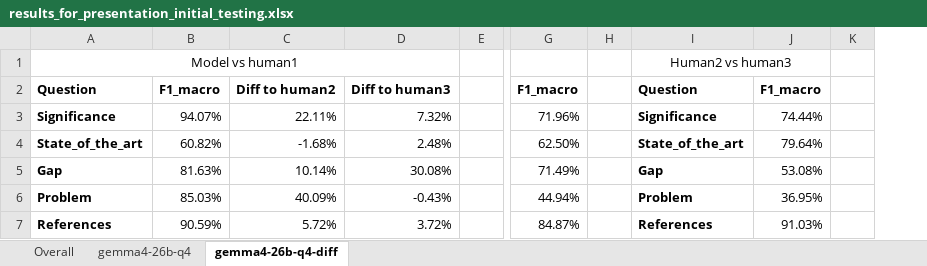
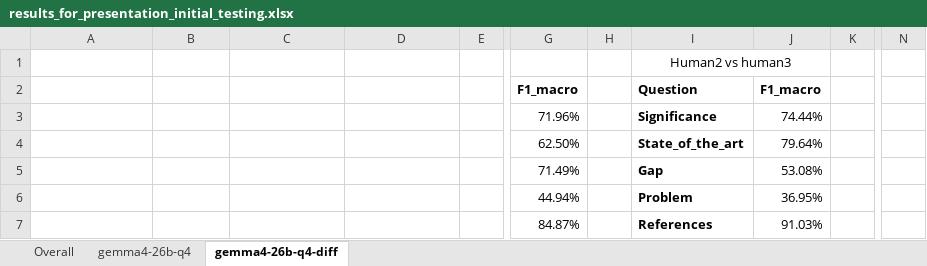
Before and after one commit to TheHappyLemon/Using-LLM-for-automated-feedback-generation-on-a-bachelor-thesis, an Excel workbook: src/results/llm/initial_testing_01/results_for_presentation_initial_testing.xlsx, sheet gemma4-26b-q4-diff, drawn as a sheet; only a part is shown, gaps mark what is left out; values as stored, in another font and other column widths than the file's, no borders; conditional formats not drawn; removed rows and columns are numbered as before the commit, all else as after; the diff covers the shown part only; the diff names each change by its address in the sheet, - before the commit and + after, or states it on an @@ line.

```diff
--- a/src/results/llm/initial_testing_01/results_for_presentation_initial_testing.xlsx (sheet gemma4-26b-q4-diff)
+++ b/src/results/llm/initial_testing_01/results_for_presentation_initial_testing.xlsx (sheet gemma4-26b-q4-diff)
-column H, empty
+column H, empty
-column K, empty
+column K, empty
+column N, empty
-A1: Model vs human1
+A1: (empty)
-A1:D1 merged
-A2: Question
+A2: (empty)
-B2: F1_macro
+B2: (empty)
-C2: Diff to human2
+C2: (empty)
-D2: Diff to human3
+D2: (empty)
-A3: Significance
+A3: (empty)
-B3: 94.07%
+B3: (empty)
-C3: 22.11%
+C3: (empty)
-D3: 7.32%
+D3: (empty)
-A4: State_of_the_art
+A4: (empty)
-B4: 60.82%
+B4: (empty)
-C4: -1.68%
+C4: (empty)
-D4: 2.48%
+D4: (empty)
-A5: Gap
+A5: (empty)
-B5: 81.63%
+B5: (empty)
-C5: 10.14%
+C5: (empty)
-D5: 30.08%
+D5: (empty)
-A6: Problem
+A6: (empty)
-B6: 85.03%
+B6: (empty)
-C6: 40.09%
+C6: (empty)
-D6: -0.43%
+D6: (empty)
-A7: References
+A7: (empty)
-B7: 90.59%
+B7: (empty)
-C7: 5.72%
+C7: (empty)
-D7: 3.72%
+D7: (empty)
```
Also changed, not shown: 18 added rows, 39 removed rows, 74 edited cells and cell formats elsewhere in this sheet, formulas that keep their value, 3 other files.
